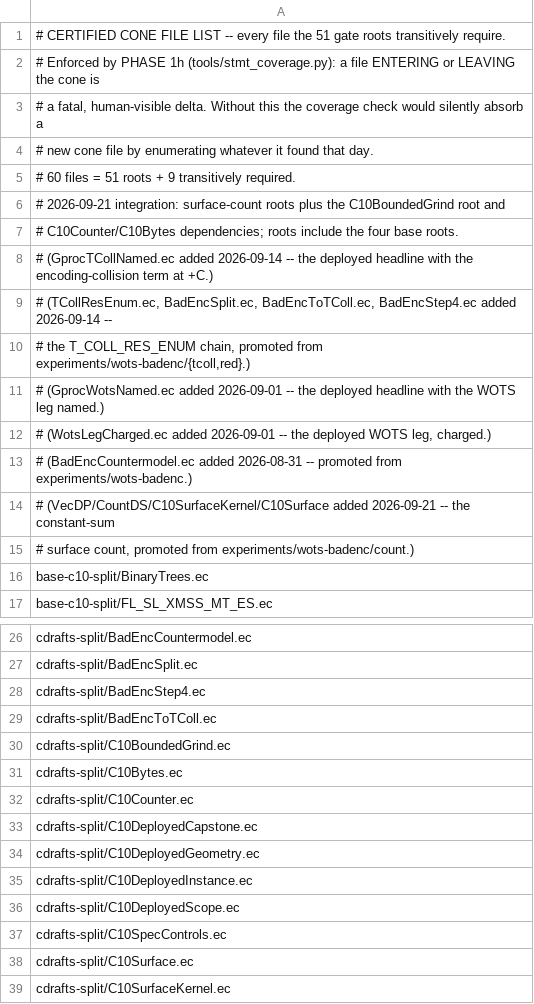
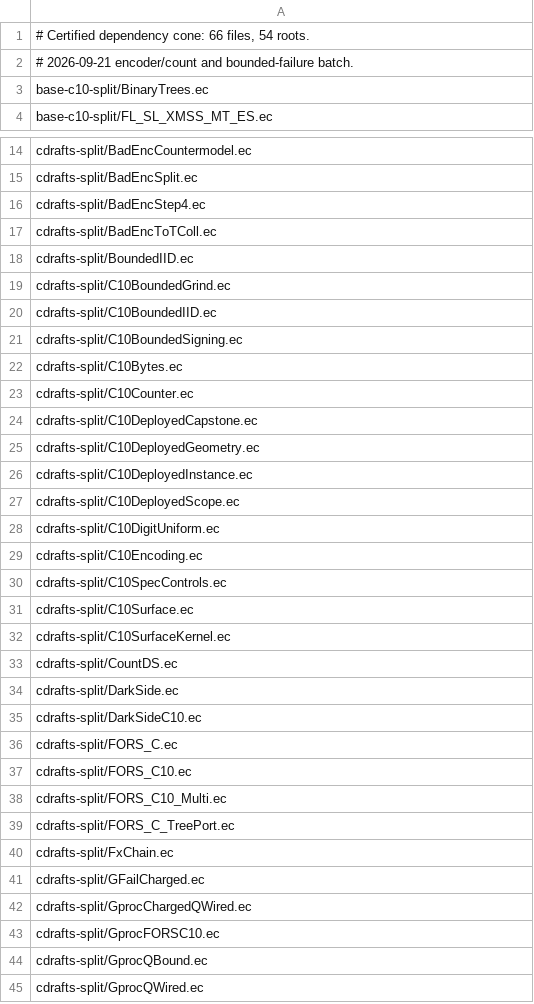
Before and after one commit to EthereumPhone/PQ1, a TSV file: contracts/verification/easycrypt/c10-port/cert-cone-files-split.tsv, drawn as a sheet; only a part is shown, gaps mark what is left out; the shorter side is filled out with more unchanged rows; the diff covers the shown part only.

```diff
--- a/contracts/verification/easycrypt/c10-port/cert-cone-files-split.tsv
+++ b/contracts/verification/easycrypt/c10-port/cert-cone-files-split.tsv
@@ -1,16 +1,3 @@
-# CERTIFIED CONE FILE LIST -- every file the 51 gate roots transitively require.
-# Enforced by PHASE 1h (tools/stmt_coverage.py): a file ENTERING or LEAVING the cone is
-# a fatal, human-visible delta. Without this the coverage check would silently absorb a
-# new cone file by enumerating whatever it found that day.
-# 60 files = 51 roots + 9 transitively required.
-# 2026-09-21 integration: surface-count roots plus the C10BoundedGrind root and
-# C10Counter/C10Bytes dependencies; roots include the four base roots.
-# (GprocTCollNamed.ec added 2026-09-14 -- the deployed headline with the encoding-collision term at +C.)
-# (TCollResEnum.ec, BadEncSplit.ec, BadEncToTColl.ec, BadEncStep4.ec added 2026-09-14 --
-#  the T_COLL_RES_ENUM chain, promoted from experiments/wots-badenc/{tcoll,red}.)
-# (GprocWotsNamed.ec added 2026-09-01 -- the deployed headline with the WOTS leg named.)
-# (WotsLegCharged.ec added 2026-09-01 -- the deployed WOTS leg, charged.)
-# (BadEncCountermodel.ec added 2026-08-31 -- promoted from experiments/wots-badenc.)
-# (VecDP/CountDS/C10SurfaceKernel/C10Surface added 2026-09-21 -- the constant-sum
-#  surface count, promoted from experiments/wots-badenc/count.)
+# Certified dependency cone: 66 files, 54 roots.
+# 2026-09-21 encoder/count and bounded-failure batch.
 base-c10-split/BinaryTrees.ec
@@ -29,3 +17,6 @@ cdrafts-split/BadEncStep4.ec
 cdrafts-split/BadEncToTColl.ec
+cdrafts-split/BoundedIID.ec
 cdrafts-split/C10BoundedGrind.ec
+cdrafts-split/C10BoundedIID.ec
+cdrafts-split/C10BoundedSigning.ec
 cdrafts-split/C10Bytes.ec
@@ -36,2 +27,4 @@ cdrafts-split/C10DeployedInstance.ec
 cdrafts-split/C10DeployedScope.ec
+cdrafts-split/C10DigitUniform.ec
+cdrafts-split/C10Encoding.ec
 cdrafts-split/C10SpecControls.ec
```
Also changed, not shown: 1 added row elsewhere in this file, contracts/verification/easycrypt/c10-port/cert-controls-split.tsv, contracts/verification/easycrypt/c10-port/cert-identity.tsv, 26 other files.
